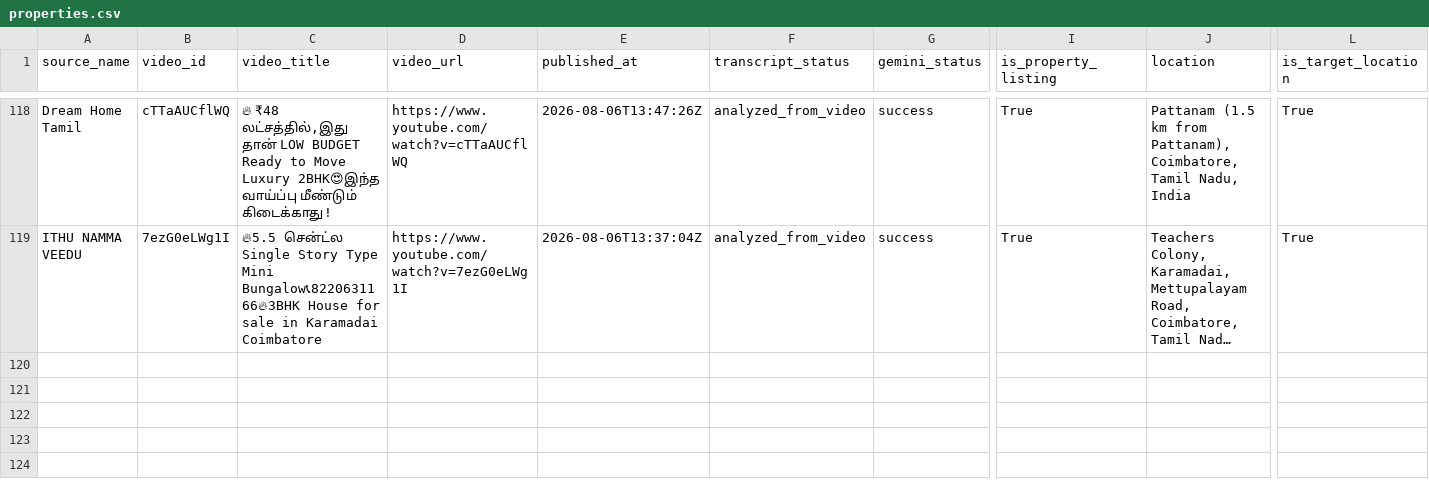
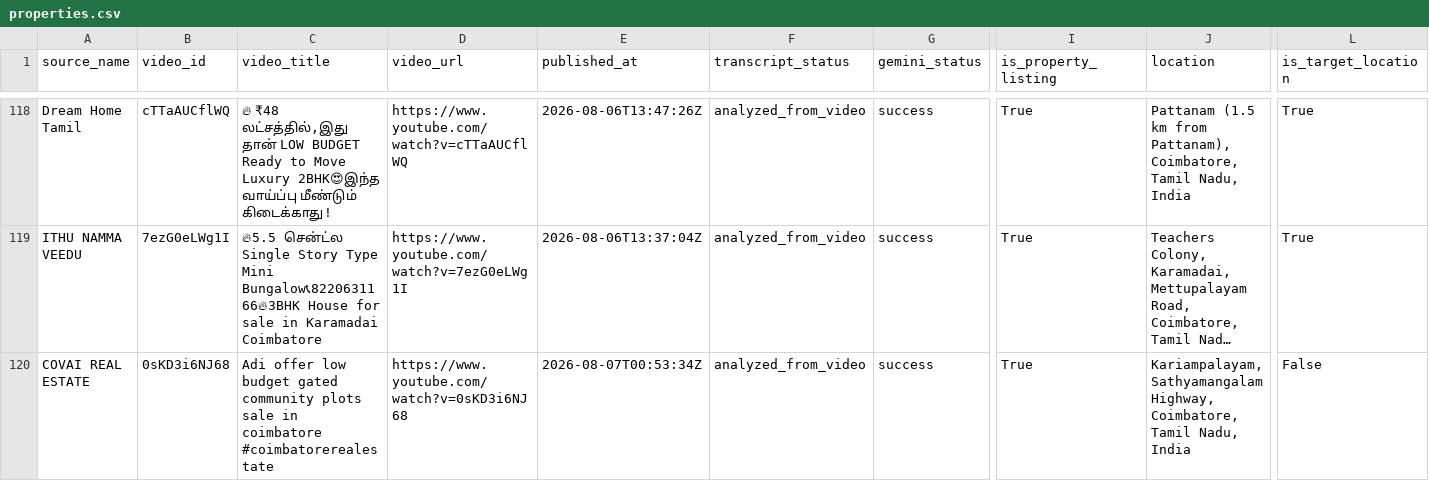
Before and after one commit to britsingh20-source/coimbatore-property-monitor, a CSV file: data/properties.csv, drawn as a sheet; only a part is shown, gaps mark what is left out; long unchanged cells end in …; rows hold the shown columns only; the diff names each change by its address in the sheet, - before the commit and + after, or states it on an @@ line.

```diff
--- a/data/properties.csv
+++ b/data/properties.csv
+row 120: COVAI REAL ESTATE | 0sKD3i6NJ68 | Adi offer low budget gated community plots sale in coimbatore #coimbatorerealestate | https://www.youtube.com/watch?v=0sKD3i6NJ68 | 2026-08-07T00:53:34Z | analyzed_from_video | success | True | Kariampalayam, Sathyamangalam Highway, Coimbatore, Tamil Nadu, India | False
```
Also changed, not shown: 1 other file.
